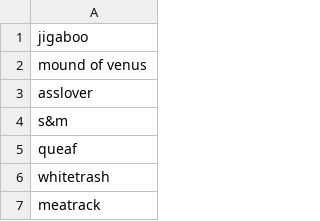
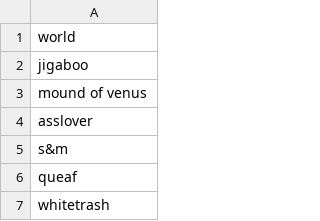
Before and after one commit to Meapy/ImageP, a CSV file: Project/data/bad.csv, drawn as a sheet; only a part is shown; the shorter side is filled out with more unchanged rows; the diff names each change by its address in the sheet, - before the commit and + after, or states it on an @@ line.

Commit message:
project mostly done
fixed issue with duplicates, works on more images

```diff
--- a/Project/data/bad.csv
+++ b/Project/data/bad.csv
+row 1: world
```
Also changed, not shown: 12 other files.
